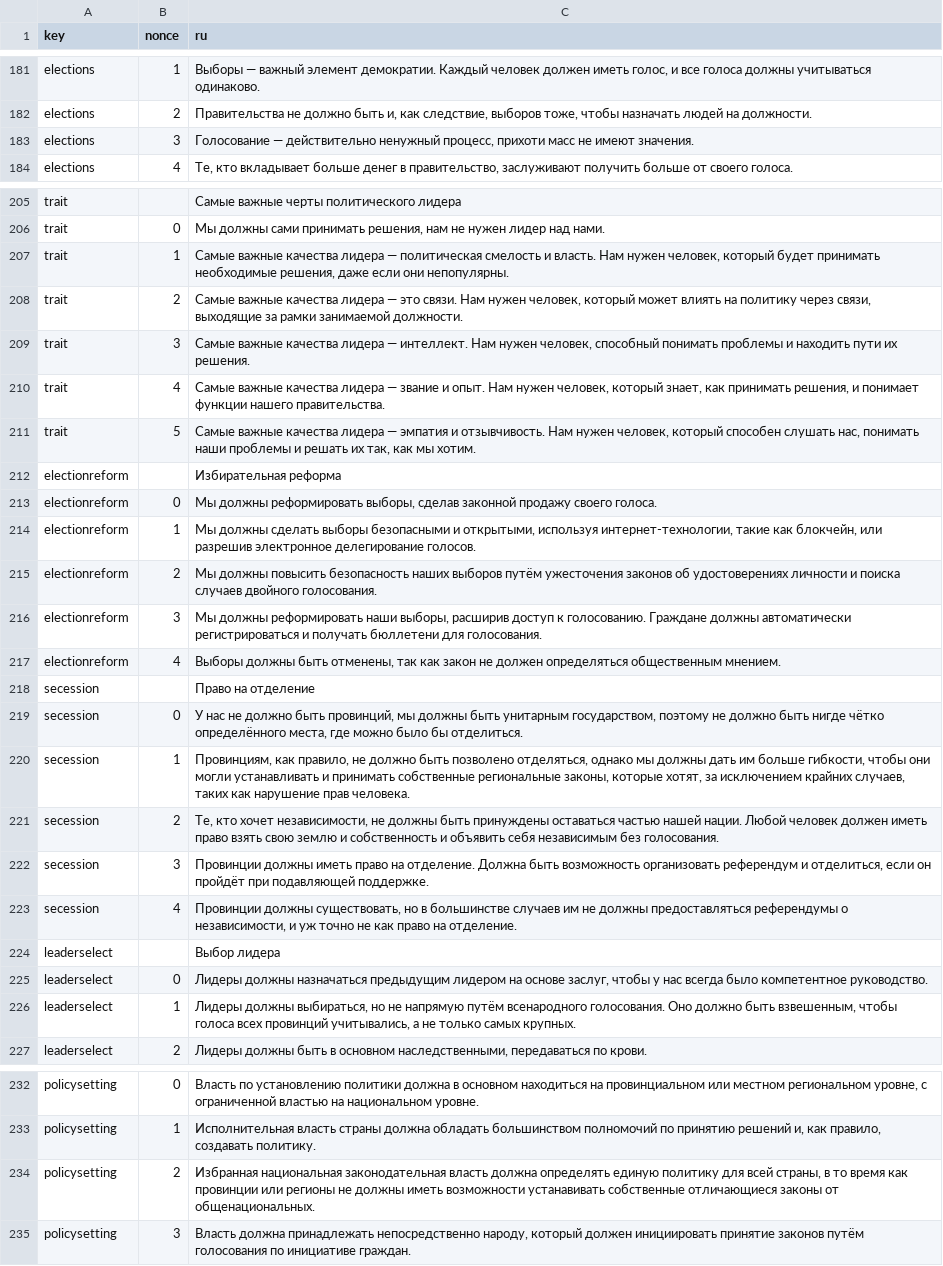
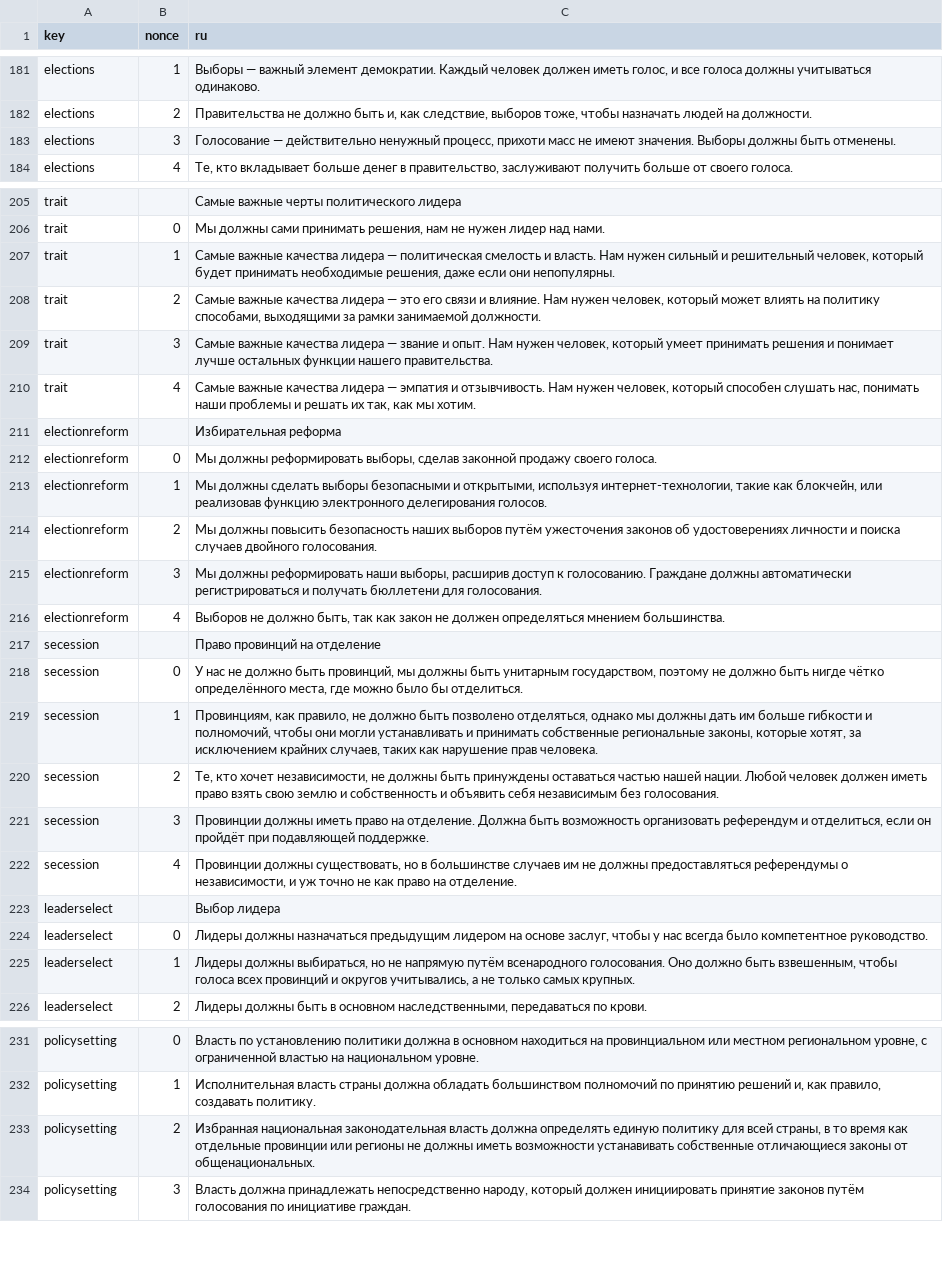
Before and after one commit to ecopolcharts/ecopolcharts.github.io, a TSV file: translations/translations.tsv, drawn as a sheet; only a part is shown, gaps mark what is left out.

Commit message:
Update translations.tsv

```diff
--- a/translations/translations.tsv
+++ b/translations/translations.tsv
@@ -182,3 +182,3 @@ elections	1	Выборы — важный элемент демократии.
 elections	2	Правительства не должно быть и, как следствие, выборов тоже, чтобы назначать людей на должности.
-elections	3	Голосование — действительно ненужный процесс, прихоти масс не имеют значения.
+elections	3	Голосование — действительно ненужный процесс, прихоти масс не имеют значения. Выборы должны быть отменены.
 elections	4	Те, кто вкладывает больше денег в правительство, заслуживают получить больше от своего голоса.
@@ -206,16 +206,15 @@ trait		Самые важные черты политического лидер
 trait	0	Мы должны сами принимать решения, нам не нужен лидер над нами.
-trait	1	Самые важные качества лидера — политическая смелость и власть. Нам нужен человек, который будет принимать необходимые решения, даже если они непопулярны.
-trait	2	Самые важные качества лидера — это связи. Нам нужен человек, который может влиять на политику через связи, выходящие за рамки занимаемой должности.
-trait	3	Самые важные качества лидера — интеллект. Нам нужен человек, способный понимать проблемы и находить пути их решения.
-trait	4	Самые важные качества лидера — звание и опыт. Нам нужен человек, который знает, как принимать решения, и понимает функции нашего правительства.
-trait	5	Самые важные качества лидера — эмпатия и отзывчивость. Нам нужен человек, который способен слушать нас, понимать наши проблемы и решать их так, как мы хотим.
+trait	1	Самые важные качества лидера — политическая смелость и власть. Нам нужен сильный и решительный человек, который будет принимать необходимые решения, даже если они непопулярны.
+trait	2	Самые важные качества лидера — это его связи и влияние. Нам нужен человек, который может влиять на политику способами, выходящими за рамки занимаемой должности.
+trait	3	Самые важные качества лидера — звание и опыт. Нам нужен человек, который умеет принимать решения и понимает лучше остальных функции нашего правительства.
+trait	4	Самые важные качества лидера — эмпатия и отзывчивость. Нам нужен человек, который способен слушать нас, понимать наши проблемы и решать их так, как мы хотим.
 electionreform		Избирательная реформа
 electionreform	0	Мы должны реформировать выборы, сделав законной продажу своего голоса.
-electionreform	1	Мы должны сделать выборы безопасными и открытыми, используя интернет-технологии, такие как блокчейн, или разрешив электронное делегирование голосов.
+electionreform	1	Мы должны сделать выборы безопасными и открытыми, используя интернет-технологии, такие как блокчейн, или реализовав функцию электронного делегирования голосов.
 electionreform	2	Мы должны повысить безопасность наших выборов путём ужесточения законов об удостоверениях личности и поиска случаев двойного голосования.
 electionreform	3	Мы должны реформировать наши выборы, расширив доступ к голосованию. Граждане должны автоматически регистрироваться и получать бюллетени для голосования.
-electionreform	4	Выборы должны быть отменены, так как закон не должен определяться общественным мнением.
-secession		Право на отделение
+electionreform	4	Выборов не должно быть, так как закон не должен определяться мнением большинства.
+secession		Право провинций на отделение
 secession	0	У нас не должно быть провинций, мы должны быть унитарным государством, поэтому не должно быть нигде чётко определённого места, где можно было бы отделиться.
-secession	1	Провинциям, как правило, не должно быть позволено отделяться, однако мы должны дать им больше гибкости, чтобы они могли устанавливать и принимать собственные региональные законы, которые хотят, за исключением крайних случаев, таких как нарушение прав человека.
+secession	1	Провинциям, как правило, не должно быть позволено отделяться, однако мы должны дать им больше гибкости и полномочий, чтобы они могли устанавливать и принимать собственные региональные законы, которые хотят, за исключением крайних случаев, таких как нарушение прав человека.
 secession	2	Те, кто хочет независимости, не должны быть принуждены оставаться частью нашей нации. Любой человек должен иметь право взять свою землю и собственность и объявить себя независимым без голосования.
@@ -225,3 +224,3 @@ leaderselect		Выбор лидера
 leaderselect	0	Лидеры должны назначаться предыдущим лидером на основе заслуг, чтобы у нас всегда было компетентное руководство.
-leaderselect	1	Лидеры должны выбираться, но не напрямую путём всенародного голосования. Оно должно быть взвешенным, чтобы голоса всех провинций учитывались, а не только самых крупных.
+leaderselect	1	Лидеры должны выбираться, но не напрямую путём всенародного голосования. Оно должно быть взвешенным, чтобы голоса всех провинций и округов учитывались, а не только самых крупных.
 leaderselect	2	Лидеры должны быть в основном наследственными, передаваться по крови.
@@ -233,3 +232,3 @@ policysetting	0	Власть по установлению политики до
 policysetting	1	Исполнительная власть страны должна обладать большинством полномочий по принятию решений и, как правило, создавать политику.
-policysetting	2	Избранная национальная законодательная власть должна определять единую политику для всей страны, в то время как провинции или регионы не должны иметь возможности устанавивать собственные отличающиеся законы от общенациональных.
+policysetting	2	Избранная национальная законодательная власть должна определять единую политику для всей страны, в то время как отдельные провинции или регионы не должны иметь возможности устанавивать собственные отличающиеся законы от общенациональных.
 policysetting	3	Власть должна принадлежать непосредственно народу, который должен инициировать принятие законов путём голосования по инициативе граждан.
```
